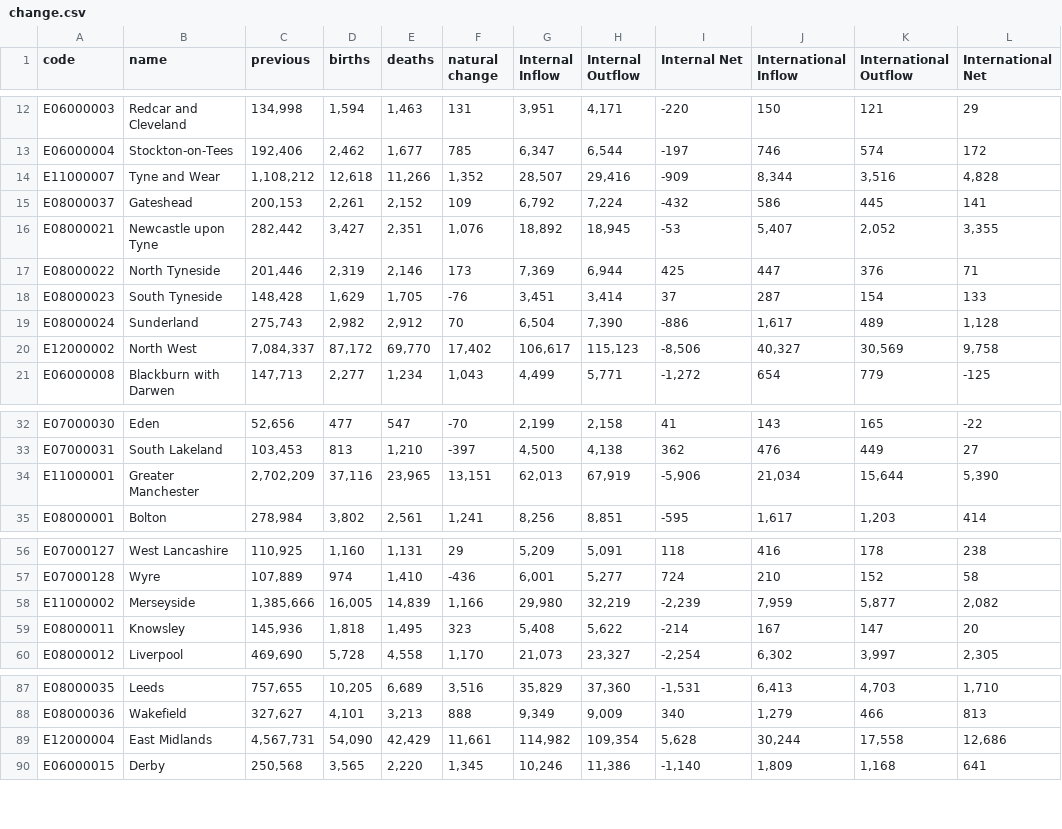
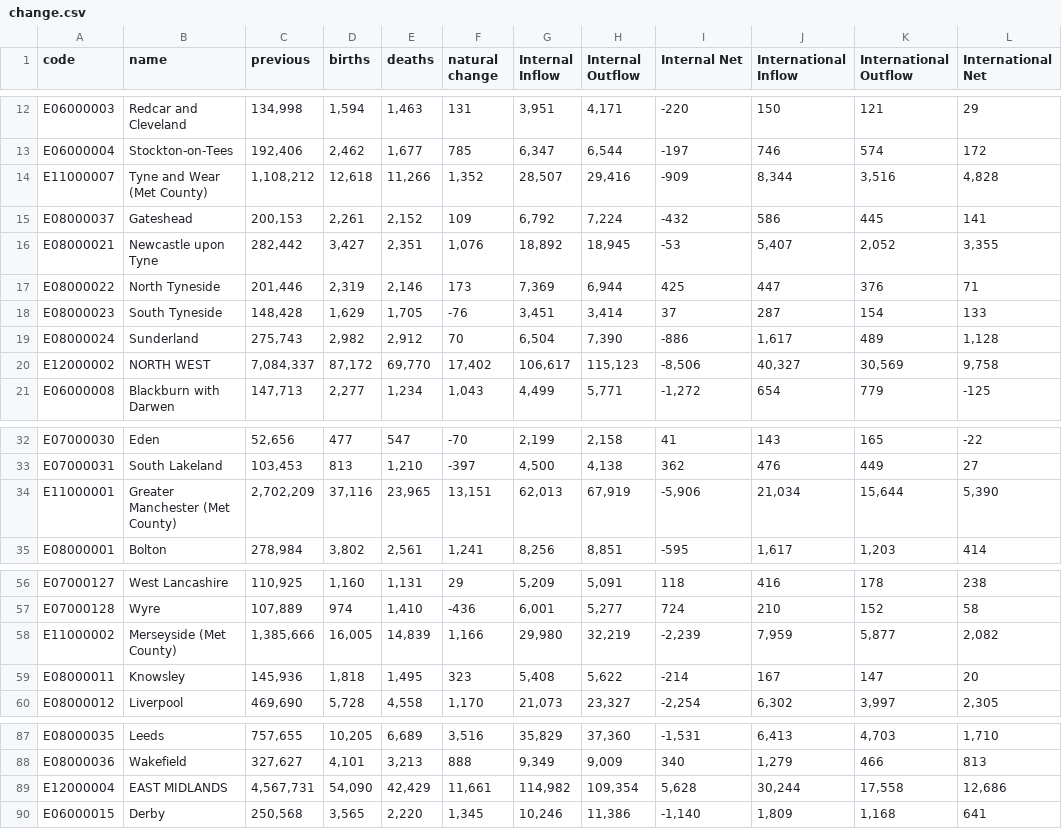
Before and after one commit to ONSdigital/Alpha, a CSV file: data/change.csv, drawn as a sheet; only a part is shown, gaps mark what is left out; the diff covers the shown part only; the diff names each change by its address in the sheet, - before the commit and + after, or states it on an @@ line.

```diff
--- a/data/change.csv
+++ b/data/change.csv
-B14 (name): Tyne and Wear
+B14 (name): Tyne and Wear (Met County)
-B20 (name): North West
+B20 (name): NORTH WEST
-B34 (name): Greater Manchester
+B34 (name): Greater Manchester (Met County)
-B58 (name): Merseyside
+B58 (name): Merseyside (Met County)
-B89 (name): East Midlands
+B89 (name): EAST MIDLANDS
```
Also changed, not shown: 20 edited cells elsewhere in this file, data/population.csv, data/pyramid.csv.
